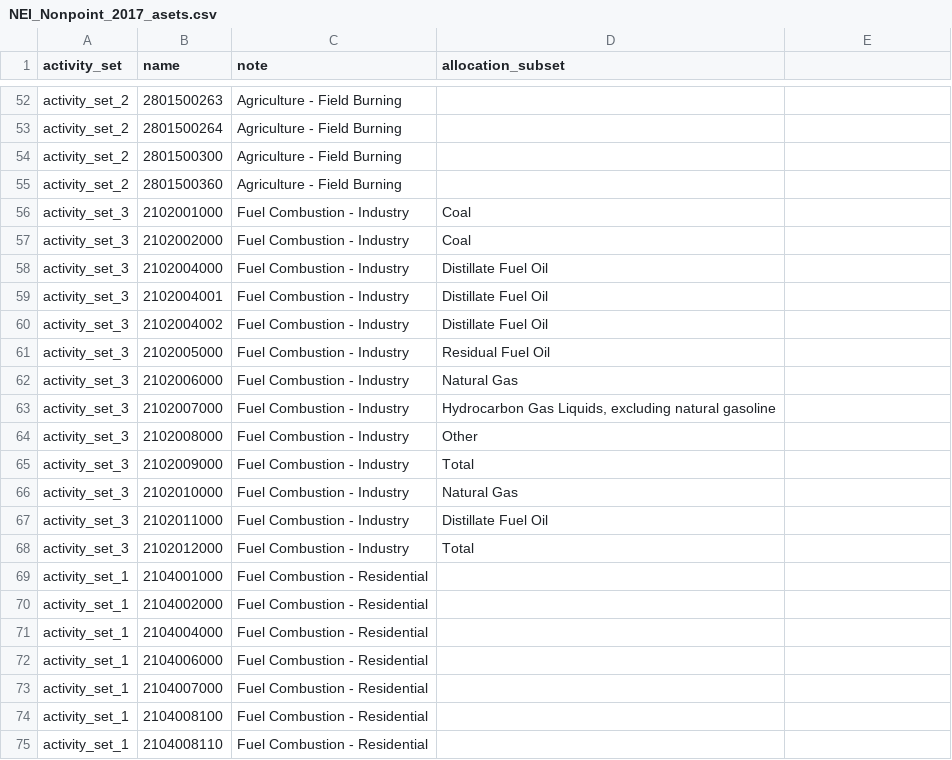
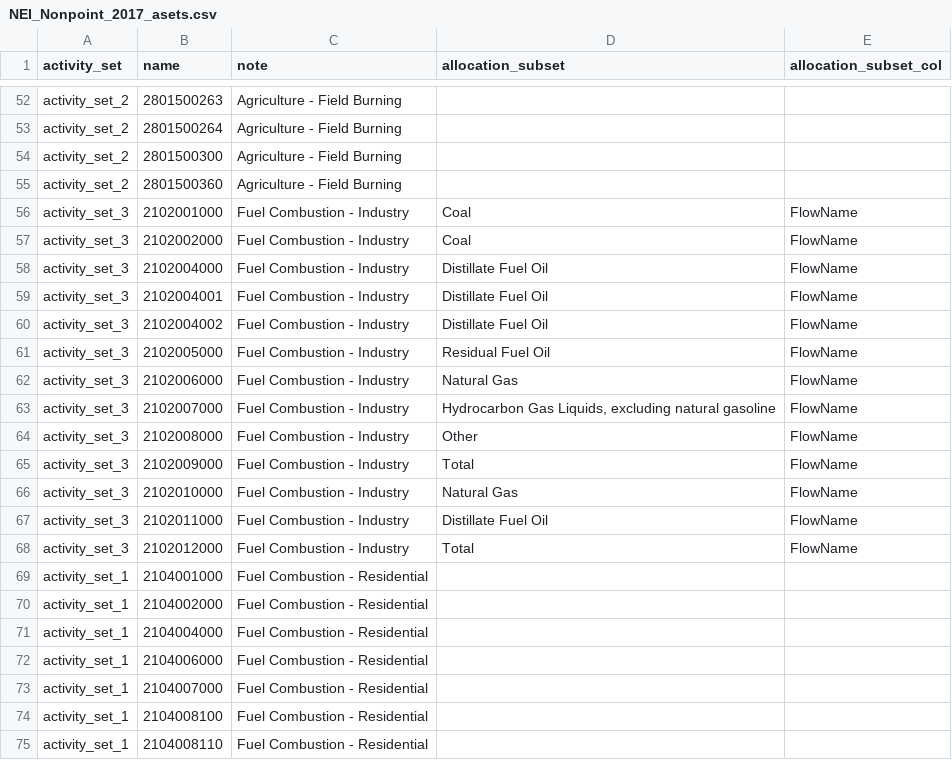
Before and after one commit to USEPA/flowsa, a CSV file: flowsa/data/flowbysectoractivitysets/NEI_Nonpoint_2017_asets.csv, drawn as a sheet; only a part is shown, gaps mark what is left out; the diff names each change by its address in the sheet, - before the commit and + after, or states it on an @@ line.

Commit message:
in the nonmpoint activity set csv, add column specifiying column to subset

```diff
--- a/flowsa/data/flowbysectoractivitysets/NEI_Nonpoint_2017_asets.csv
+++ b/flowsa/data/flowbysectoractivitysets/NEI_Nonpoint_2017_asets.csv
-E1: (empty)
+E1: allocation_subset_col
-E56:E68 (allocation_subset_col): (empty)
+E56:E68 (allocation_subset_col): FlowName
```
